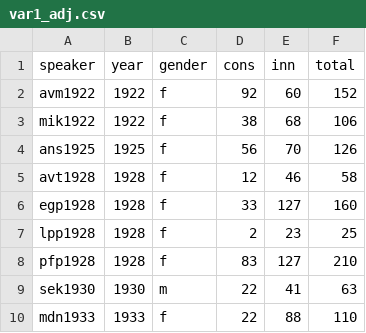
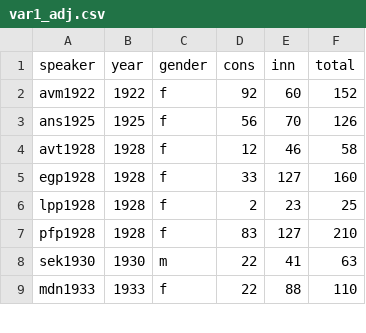
Before and after one commit to LingConLab/Ustja_dialect_loss, a CSV file: tables/var1_adj.csv, drawn as a sheet; only a part is shown; the diff names each change by its address in the sheet, - before the commit and + after, or states it on an @@ line.

```diff
--- a/tables/var1_adj.csv
+++ b/tables/var1_adj.csv
-row 3: mik1922 | 1922 | f | 38 | 68 | 106
```
Also changed, not shown: tables/var10_nom.csv, tables/var11_e-i.csv, 7 other files.
